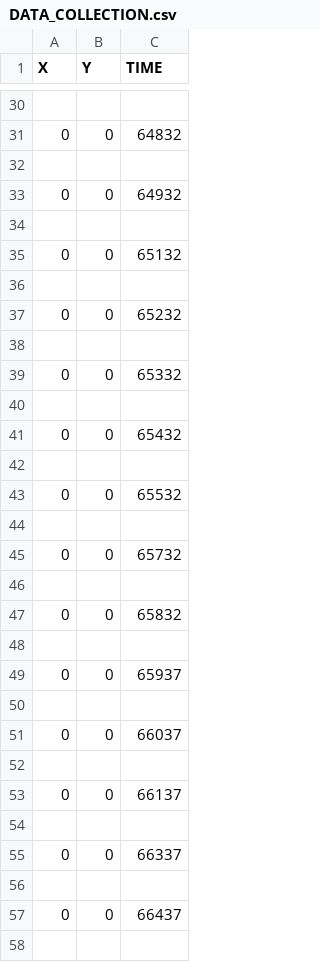
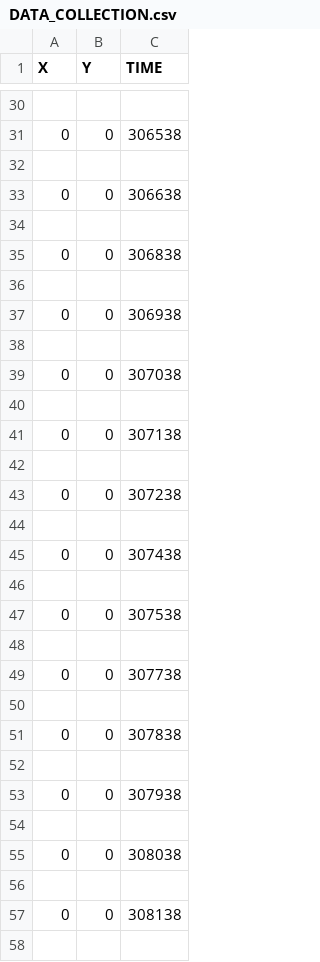
Before and after one commit to severikasurinen/walking-ins, a CSV file: INS Receiver/DATA_COLLECTION.csv, drawn as a sheet; only a part is shown, gaps mark what is left out; the diff covers the shown part only.

```diff
--- a/INS Receiver/DATA_COLLECTION.csv
+++ b/INS Receiver/DATA_COLLECTION.csv
@@ -30,29 +30,29 @@ X,Y,TIME
 
-0,0,64832
+0,0,306538
 
-0,0,64932
+0,0,306638
 
-0,0,65132
+0,0,306838
 
-0,0,65232
+0,0,306938
 
-0,0,65332
+0,0,307038
 
-0,0,65432
+0,0,307138
 
-0,0,65532
+0,0,307238
 
-0,0,65732
+0,0,307438
 
-0,0,65832
+0,0,307538
 
-0,0,65937
+0,0,307738
 
-0,0,66037
+0,0,307838
 
-0,0,66137
+0,0,307938
 
-0,0,66337
+0,0,308038
 
-0,0,66437
+0,0,308138
 
```
Also changed, not shown: 36 edited cells elsewhere in this file, 3 other files.
